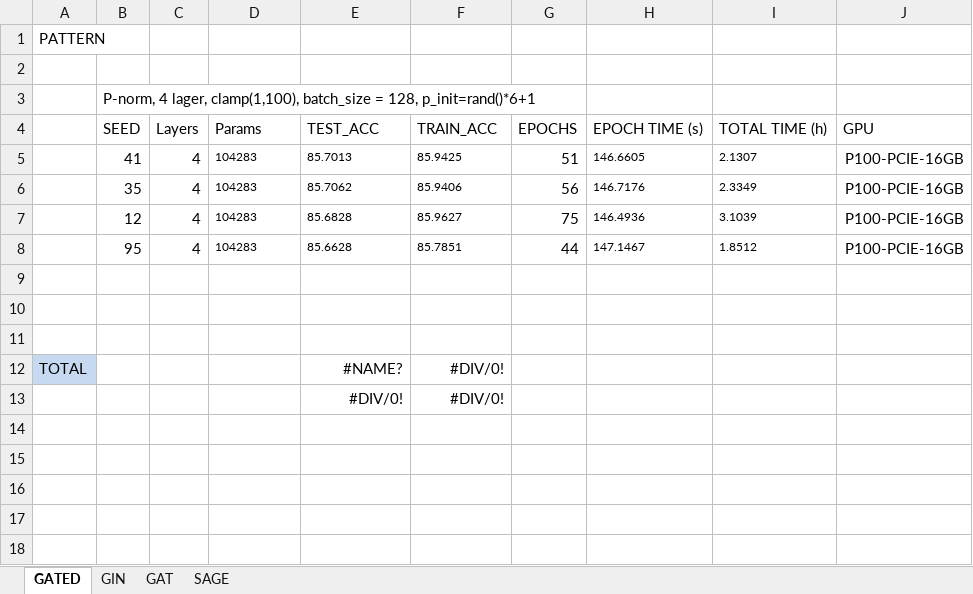
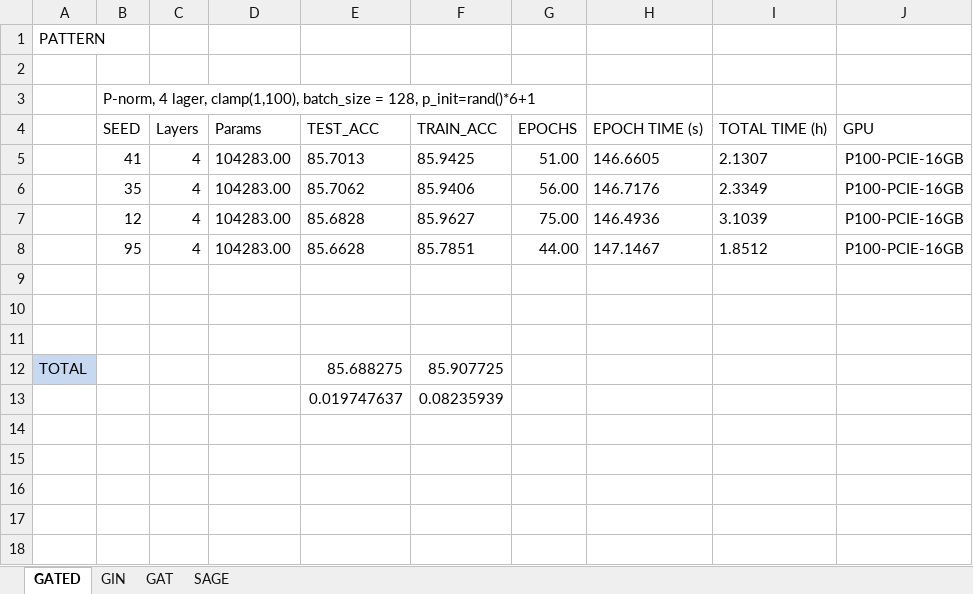
Before and after one commit to NiklasWik/GNN-wAGG, an Excel workbook: Resultat/Resultat.xlsx, sheet GATED, drawn as a sheet; only a part is shown; values as stored, in another font and other column widths than the file's, no borders; table styles not drawn; removed rows and columns are numbered as before the commit, all else as after; the diff names each change by its address in the sheet, - before the commit and + after, or states it on an @@ line.

```diff
--- a/Resultat/Resultat.xlsx (sheet GATED)
+++ b/Resultat/Resultat.xlsx (sheet GATED)
-D5:D8: 104283
+D5:D8: 104283.00
@@ D5:F8 text size: larger @@
-G5: 51
+G5: 51.00
@@ H5:I8 text size: larger @@
-G6: 56
+G6: 56.00
-G7: 75
+G7: 75.00
-G8: 44
+G8: 44.00
-E12: #NAME?
+E12: 85.688275
-F12: #DIV/0!
+F12: 85.907725
-row 13:  |  |  |  | #DIV/0! | #DIV/0!
+row 13:  |  |  |  | 0.019747637 | 0.08235939
```
Also changed, not shown: sheet SAGE, 2 other files.
